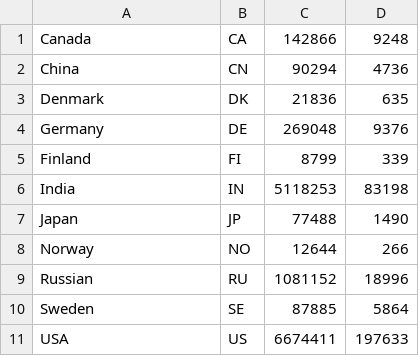
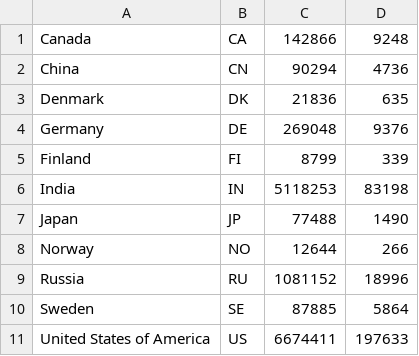
Before and after one commit to johnromby/corona_tracker_android_app, a CSV file: app/src/main/res/raw/corona_stats.csv, drawn as a sheet.

Commit message:
Spelling error

```diff
--- a/app/src/main/res/raw/corona_stats.csv
+++ b/app/src/main/res/raw/corona_stats.csv
@@ -8,4 +8,4 @@ Japan;JP;77488;1490
 Norway;NO;12644;266
-Russian;RU;1081152;18996
+Russia;RU;1081152;18996
 Sweden;SE;87885;5864
-USA;US;6674411;197633
+United States of America;US;6674411;197633
```
